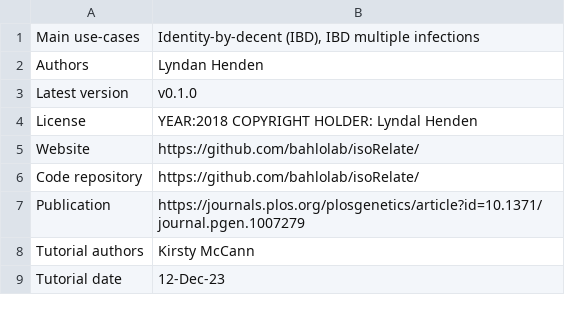
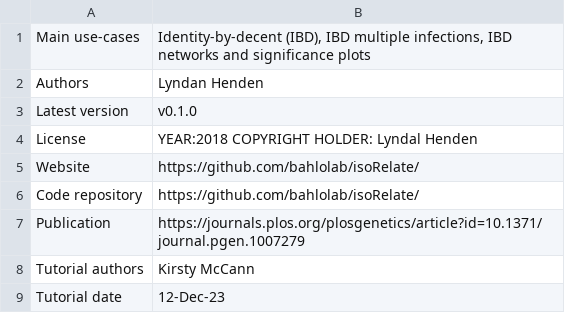
Before and after one commit to mrc-ide/PGEforge, a CSV file: tutorials/isoRelate/summary_sheet.csv, drawn as a sheet.

Commit message:
Update summary_sheet.csv

```diff
--- a/tutorials/isoRelate/summary_sheet.csv
+++ b/tutorials/isoRelate/summary_sheet.csv
@@ -1,2 +1,2 @@
-Main use-cases, "Identity-by-decent (IBD), IBD multiple infections"
+Main use-cases, "Identity-by-decent (IBD), IBD multiple infections, IBD networks and significance plots"
 Authors, "Lyndan Henden"
```
